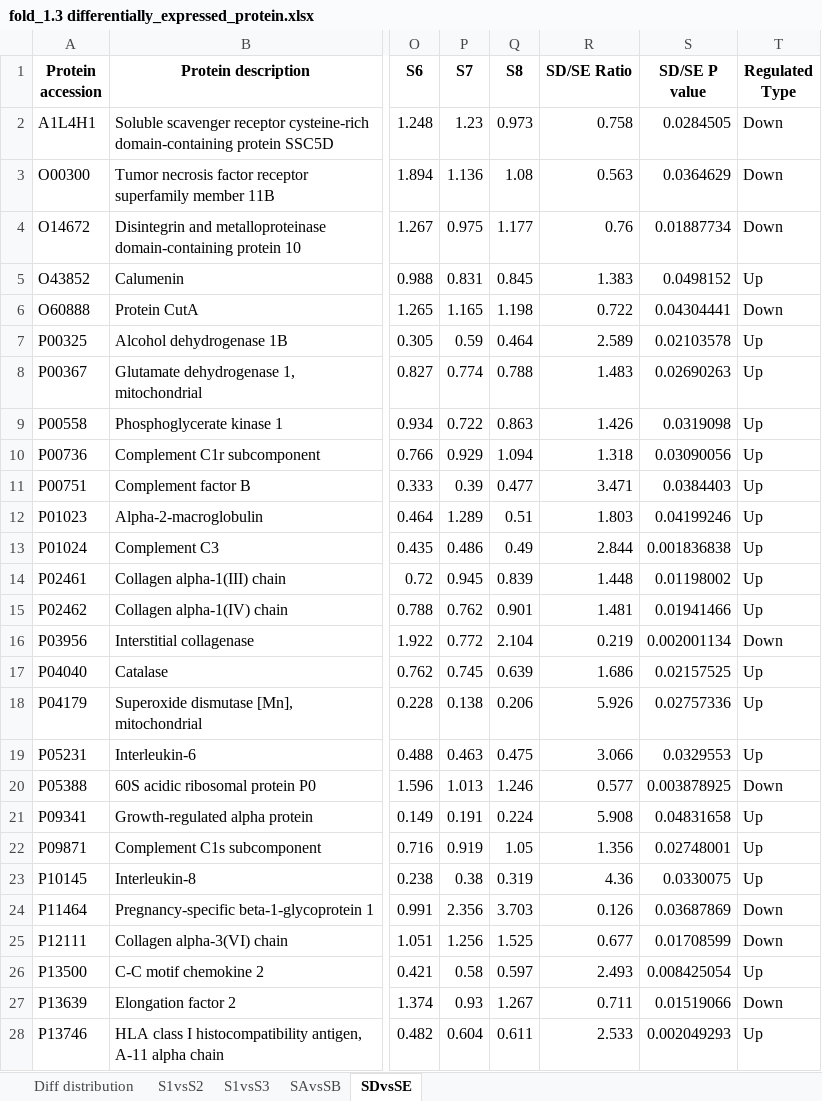
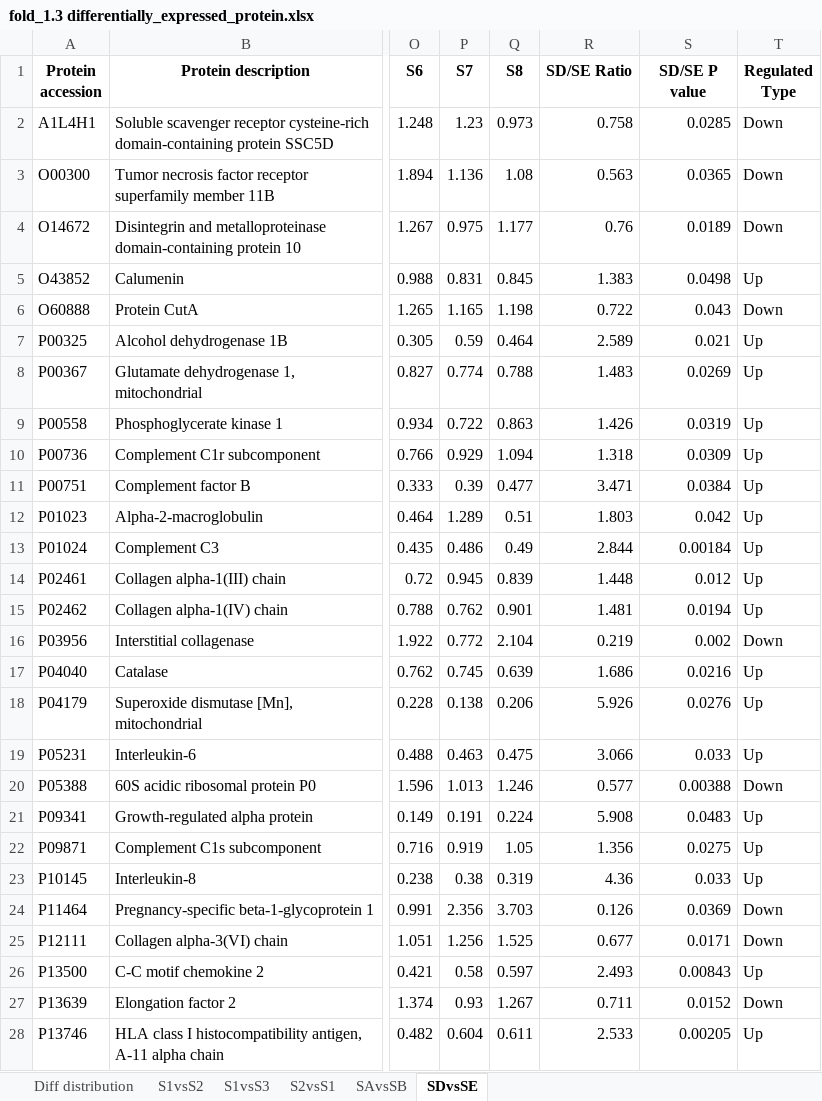
Before and after one commit to Todzhu/proteinQuant, an Excel workbook: fold_1.3 differentially_expressed_protein.xlsx, sheet SDvsSE, drawn as a sheet; only a part is shown, gaps mark what is left out; values as stored, in another font and other column widths than the file's, no borders; the diff covers the shown part only; the diff names each change by its address in the sheet, - before the commit and + after, or states it on an @@ line.

```diff
--- a/fold_1.3 differentially_expressed_protein.xlsx (sheet SDvsSE)
+++ b/fold_1.3 differentially_expressed_protein.xlsx (sheet SDvsSE)
+sheet tab: S2vsS1
-S2 (SD/SE P value): 0.0284505
+S2 (SD/SE P value): 0.0285
-S3 (SD/SE P value): 0.0364629
+S3 (SD/SE P value): 0.0365
-S4 (SD/SE P value): 0.01887734
+S4 (SD/SE P value): 0.0189
-S5 (SD/SE P value): 0.0498152
+S5 (SD/SE P value): 0.0498
-S6 (SD/SE P value): 0.04304441
+S6 (SD/SE P value): 0.043
-S7 (SD/SE P value): 0.02103578
+S7 (SD/SE P value): 0.021
-S8 (SD/SE P value): 0.02690263
+S8 (SD/SE P value): 0.0269
-S9 (SD/SE P value): 0.0319098
+S9 (SD/SE P value): 0.0319
-S10 (SD/SE P value): 0.03090056
+S10 (SD/SE P value): 0.0309
-S11 (SD/SE P value): 0.0384403
+S11 (SD/SE P value): 0.0384
-S12 (SD/SE P value): 0.04199246
+S12 (SD/SE P value): 0.042
-S13 (SD/SE P value): 0.001836838
+S13 (SD/SE P value): 0.00184
-S14 (SD/SE P value): 0.01198002
+S14 (SD/SE P value): 0.012
-S15 (SD/SE P value): 0.01941466
+S15 (SD/SE P value): 0.0194
-S16 (SD/SE P value): 0.002001134
+S16 (SD/SE P value): 0.002
-S17 (SD/SE P value): 0.02157525
+S17 (SD/SE P value): 0.0216
-S18 (SD/SE P value): 0.02757336
+S18 (SD/SE P value): 0.0276
-S19 (SD/SE P value): 0.0329553
+S19 (SD/SE P value): 0.033
-S20 (SD/SE P value): 0.003878925
+S20 (SD/SE P value): 0.00388
-S21 (SD/SE P value): 0.04831658
+S21 (SD/SE P value): 0.0483
-S22 (SD/SE P value): 0.02748001
+S22 (SD/SE P value): 0.0275
-S23 (SD/SE P value): 0.0330075
+S23 (SD/SE P value): 0.033
-S24 (SD/SE P value): 0.03687869
+S24 (SD/SE P value): 0.0369
-S25 (SD/SE P value): 0.01708599
+S25 (SD/SE P value): 0.0171
-S26 (SD/SE P value): 0.008425054
+S26 (SD/SE P value): 0.00843
-S27 (SD/SE P value): 0.01519066
+S27 (SD/SE P value): 0.0152
-S28 (SD/SE P value): 0.002049293
+S28 (SD/SE P value): 0.00205
```
Also changed, not shown: 39 edited cells elsewhere in this sheet, sheet S1vsS3, sheet S1vsS2, sheet SAvsSB, sheet Diff distribution, fold_1.2 differentially_expressed_protein.xlsx, fold_1.5 differentially_expressed_protein.xlsx, 6 other files.
